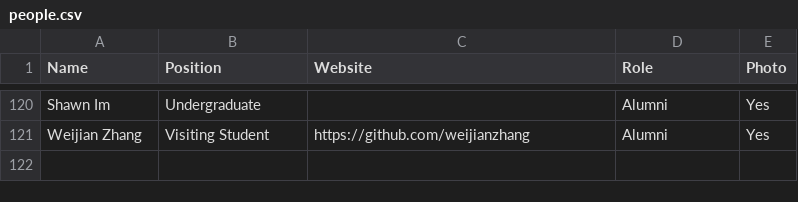
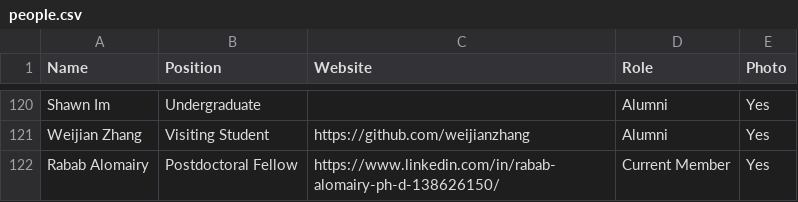
Before and after one commit to JuliaLabs/julialabs.github.io, a CSV file: _assets/people.csv, drawn as a sheet; only a part is shown, gaps mark what is left out; the diff names each change by its address in the sheet, - before the commit and + after, or states it on an @@ line.

Commit message:
Update people.csv

```diff
--- a/_assets/people.csv
+++ b/_assets/people.csv
+row 122: Rabab Alomairy | Postdoctoral Fellow | https://www.linkedin.com/in/rabab-alomairy-ph-d-138626150/ | Current Member | Yes
```
